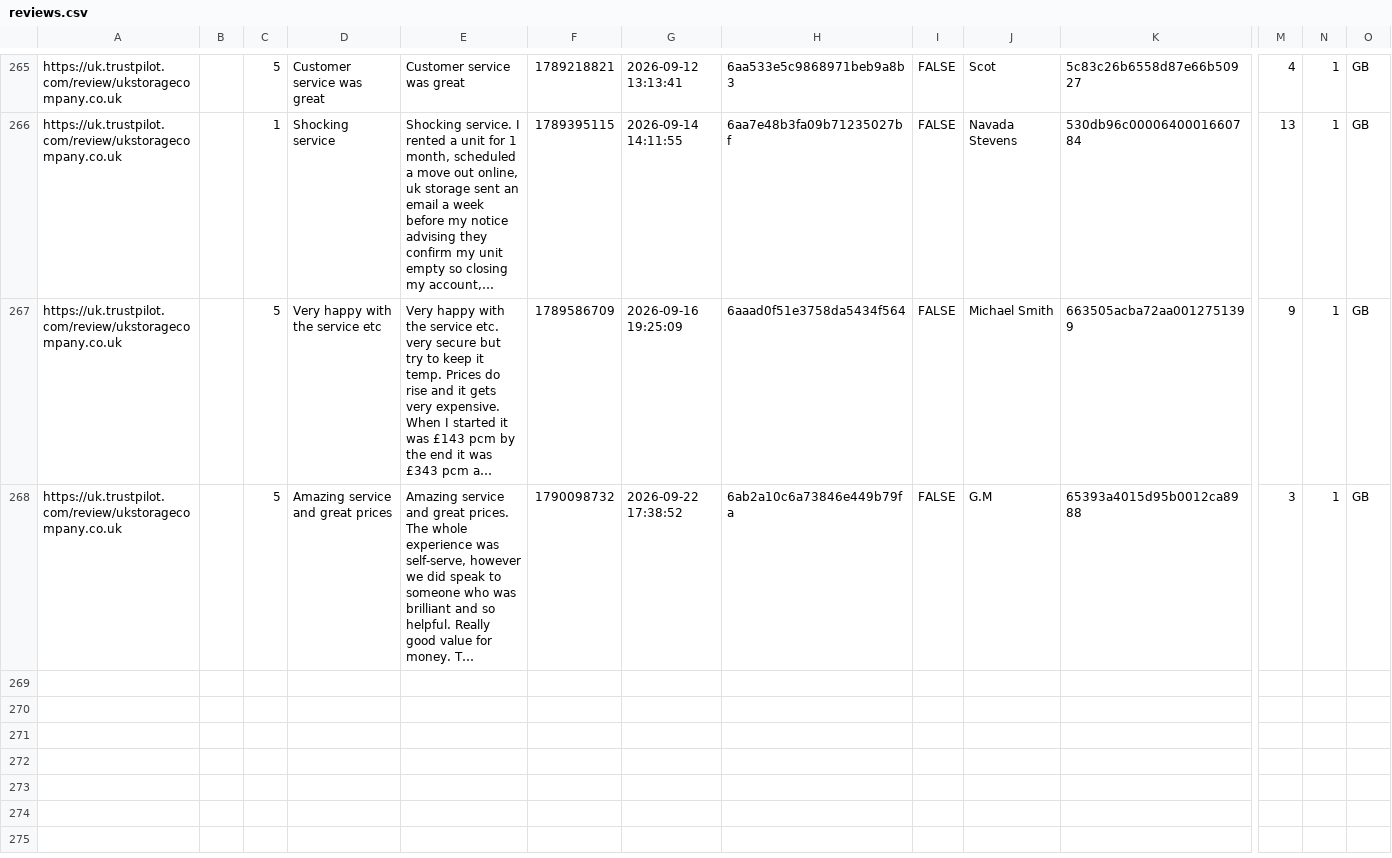
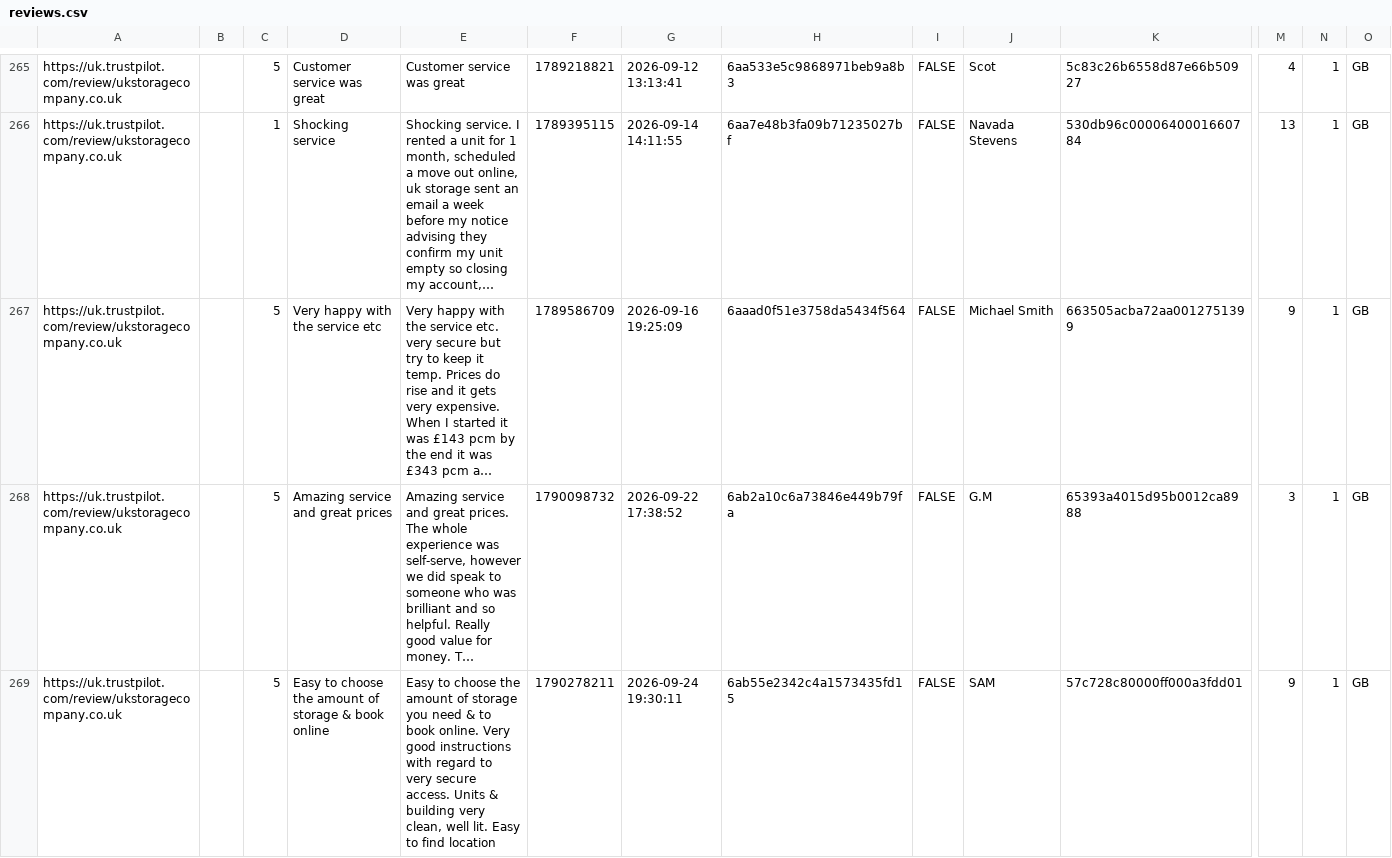
Before and after one commit to UKStorage/Trustpilot, a CSV file: reviews.csv, drawn as a sheet; only a part is shown, gaps mark what is left out; long unchanged cells end in …; rows hold the shown columns only; the diff names each change by its address in the sheet, - before the commit and + after, or states it on an @@ line.

```diff
--- a/reviews.csv
+++ b/reviews.csv
+row 269: https://uk.trustpilot.com/review/ukstoragecompany.co.uk |  | 5 | Easy to choose the amount of storage & book online | Easy to choose the amount of storage you need & to book online. Very good instructions with regard to very secure access. Units & building very clean, well lit. Easy to find location | 1790278211 | 2026-09-24 19:30:11 | 6ab55e2342c4a1573435fd15 | FALSE | SAM | 57c728c80000ff000a3fdd01 | 9 | 1 | GB
```
